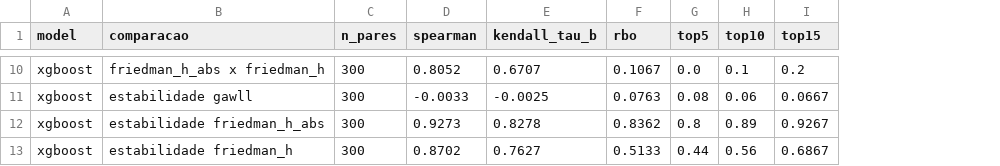
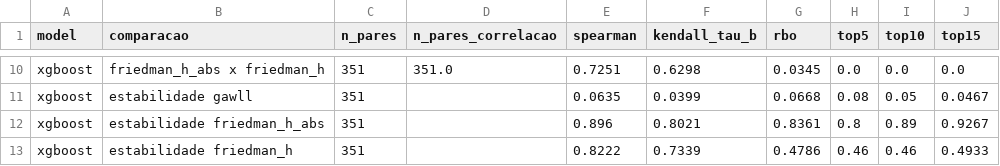
Before and after one commit to IgorPioGH/tcc_pygawllfs, a CSV file: results/tables/interacoes.csv, drawn as a sheet; only a part is shown, gaps mark what is left out; removed rows and columns are numbered as before the commit, all else as after; the diff covers the shown part only; the diff names each change by its address in the sheet, - before the commit and + after, or states it on an @@ line.

Commit message:
FIX agregacao das sementes do vint (decisao 15) e ADD analise de sensibilidade
- graph.interacao_media: media so das sementes em que o par foi sondado (vint > 0 em algum dos 3 modelos na mesma semente, que sorteiam os mesmos pares); ranking, grafo e top-k so com pares sondados em >= 2 sementes; a media com zeros fica como agregacao "com_zeros"
- compare/sensibilidade_agregacao.py (novo): as duas agregacoes lado a lado nas Etapas 13b e 15 -> sensibilidade_*.csv e figura sensibilidade_agregacao
- friedman_h: conjunto da secao 4.7 com o grafo das duas agregacoes (RF 300 e XGBoost 351 pares); H dos pares antigos identico
- validate_pairs: controles so entre pares com rank nos tres modelos; heatmap de todos os corroborados (4)
- rankings.comparar ignora NaN (sem NaN, o resultado nao muda)
- results: Etapas 13 e 15 regeradas (4 corroborados; PyGAwLLfs x H_abs 0,16 e 0,15)
- docs: decisao 15 e pergunta 6 da reuniao; interacoes-h, validacao-dominio, resultados, metodologia, README e relatorio final
- testes: agregacao das sementes, controles com rank e sensibilidade em miniatura

```diff
--- a/results/tables/interacoes.csv
+++ b/results/tables/interacoes.csv
+column D (n_pares_correlacao), row 10: 351.0
-C10:C12 (n_pares): 300
+C10:C12 (n_pares): 351
-E10 (spearman): 0.8052
+E10 (spearman): 0.7251
-F10 (kendall_tau_b): 0.6707
+F10 (kendall_tau_b): 0.6298
-G10 (rbo): 0.1067
+G10 (rbo): 0.0345
-I10 (top10): 0.1
+I10 (top10): 0.0
-J10 (top15): 0.2
+J10 (top15): 0.0
-E11 (spearman): -0.0033
+E11 (spearman): 0.0635
-F11 (kendall_tau_b): -0.0025
+F11 (kendall_tau_b): 0.0399
-G11 (rbo): 0.0763
+G11 (rbo): 0.0668
-I11 (top10): 0.06
+I11 (top10): 0.05
-J11 (top15): 0.0667
+J11 (top15): 0.0467
-E12 (spearman): 0.9273
+E12 (spearman): 0.896
-F12 (kendall_tau_b): 0.8278
+F12 (kendall_tau_b): 0.8021
-G12 (rbo): 0.8362
+G12 (rbo): 0.8361
-row 13: xgboost | estabilidade friedman_h | 300 | 0.8702 | 0.7627 | 0.5133 | 0.44 | 0.56 | 0.6867
+row 13: xgboost | estabilidade friedman_h | 351 |  | 0.8222 | 0.7339 | 0.4786 | 0.46 | 0.46 | 0.4933
```
Also changed, not shown: 36 edited cells elsewhere in this file, results/tables/custo_importancia.csv, results/tables/dominio_pares.csv, 34 other files.
